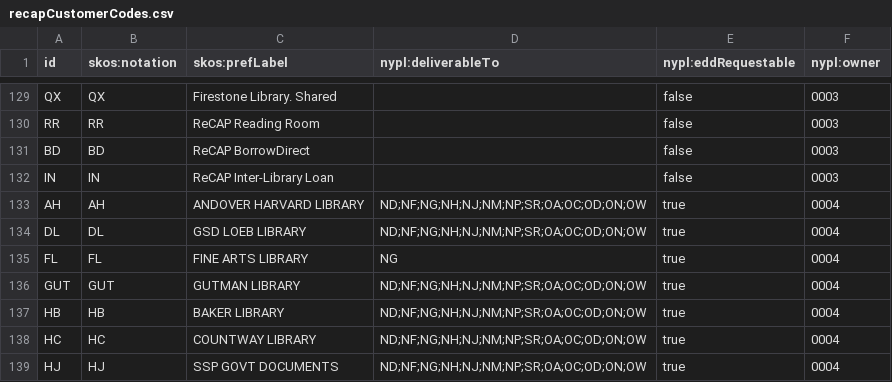
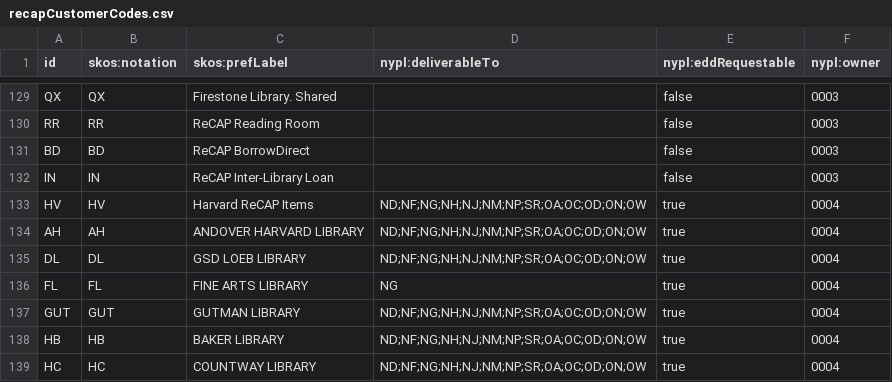
Before and after one commit to NYPL/nypl-core, a CSV file: vocabularies/csv/recapCustomerCodes.csv, drawn as a sheet; only a part is shown, gaps mark what is left out; the shorter side is filled out with more unchanged rows; the diff names each change by its address in the sheet, - before the commit and + after, or states it on an @@ line.

Commit message:
Add missing HL customer code HV

```diff
--- a/vocabularies/csv/recapCustomerCodes.csv
+++ b/vocabularies/csv/recapCustomerCodes.csv
+row 133: HV | HV | Harvard ReCAP Items | ND;NF;NG;NH;NJ;NM;NP;SR;OA;OC;OD;ON;OW | true | 0004
```
Also changed, not shown: 1 other file.
